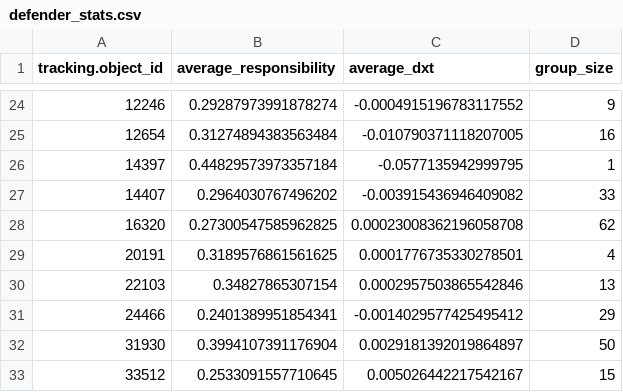
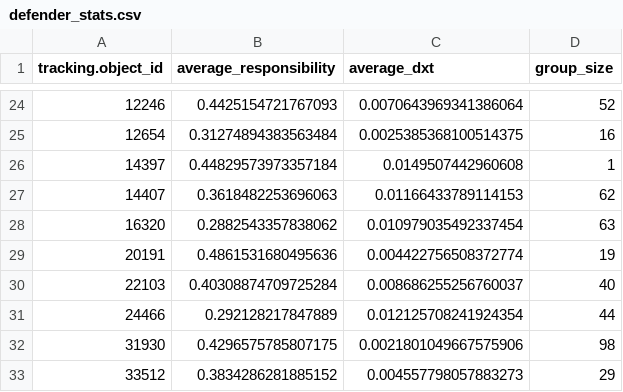
Before and after one commit to ariskoutris/defensive-passing-networks, a CSV file: data/networks/match_952209/defender_stats.csv, drawn as a sheet; only a part is shown, gaps mark what is left out; the diff covers the shown part only.

```diff
--- a/data/networks/match_952209/defender_stats.csv
+++ b/data/networks/match_952209/defender_stats.csv
@@ -24,10 +24,10 @@ tracking.object_id,average_responsibility,average_dxt,group_size
-12246,0.29287973991878274,-0.0004915196783117552,9
-12654,0.31274894383563484,-0.010790371118207005,16
-14397,0.44829573973357184,-0.0577135942999795,1
-14407,0.2964030767496202,-0.003915436946409082,33
-16320,0.27300547585962825,0.00023008362196058708,62
-20191,0.3189576861561625,0.0001776735330278501,4
-22103,0.34827865307154,0.0002957503865542846,13
-24466,0.2401389951854341,-0.0014029577425495412,29
-31930,0.3994107391176904,0.0029181392019864897,50
-33512,0.2533091557710645,0.005026442217542167,15
+12246,0.4425154721767093,0.0070643969341386064,52
+12654,0.31274894383563484,0.0025385368100514375,16
+14397,0.44829573973357184,0.0149507442960608,1
+14407,0.3618482253696063,0.01166433789114153,62
+16320,0.2882543357838062,0.010979035492337454,63
+20191,0.4861531680495636,0.004422756508372774,19
+22103,0.40308874709725284,0.008686255256760037,40
+24466,0.292128217847889,0.012125708241924354,44
+31930,0.4296575785807175,0.0021801049667575906,98
+33512,0.3834286281885152,0.004557798057883273,29
```
Also changed, not shown: 62 edited cells elsewhere in this file, data/networks/match_952209/defender_dyads_network.csv, 3 other files.
